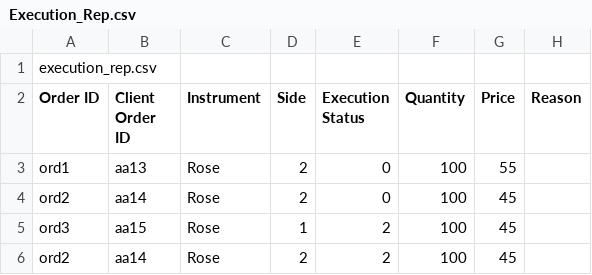
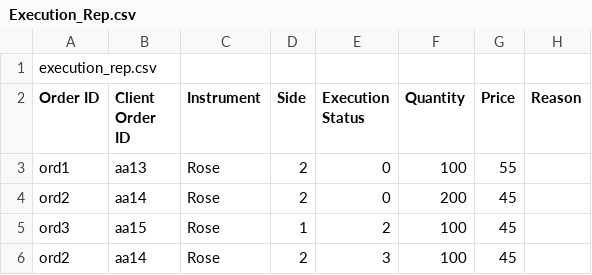
Before and after one commit to Saeedha-N/Flower-Exchange-Project-by-GoGetters, a CSV file: Execution_Rep.csv, drawn as a sheet.

```diff
--- a/Execution_Rep.csv
+++ b/Execution_Rep.csv
@@ -3,4 +3,4 @@ Order ID, Client Order ID, Instrument, Side, Execution Status, Quantity, Price,
 ord1,aa13,Rose,2,0,100,55,
-ord2,aa14,Rose,2,0,100,45,
+ord2,aa14,Rose,2,0,200,45,
 ord3,aa15,Rose,1,2,100,45,
-ord2,aa14,Rose,2,2,100,45,
+ord2,aa14,Rose,2,3,100,45,
```
Also changed, not shown: 4 other files.
